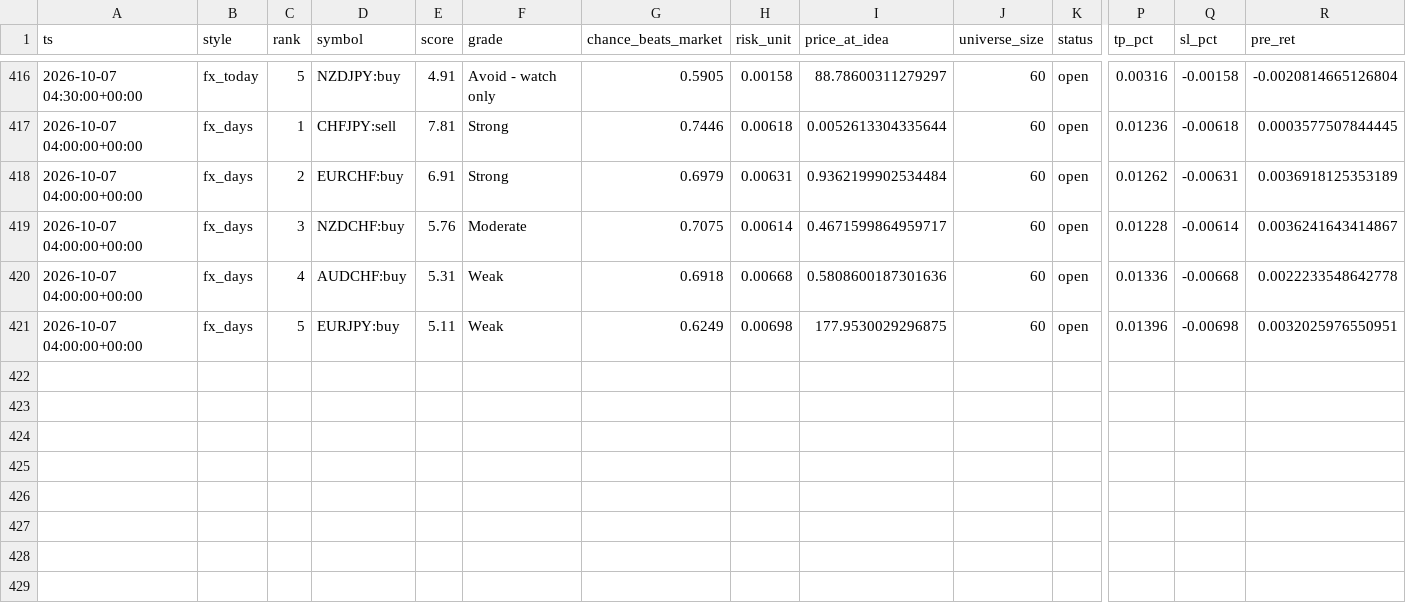
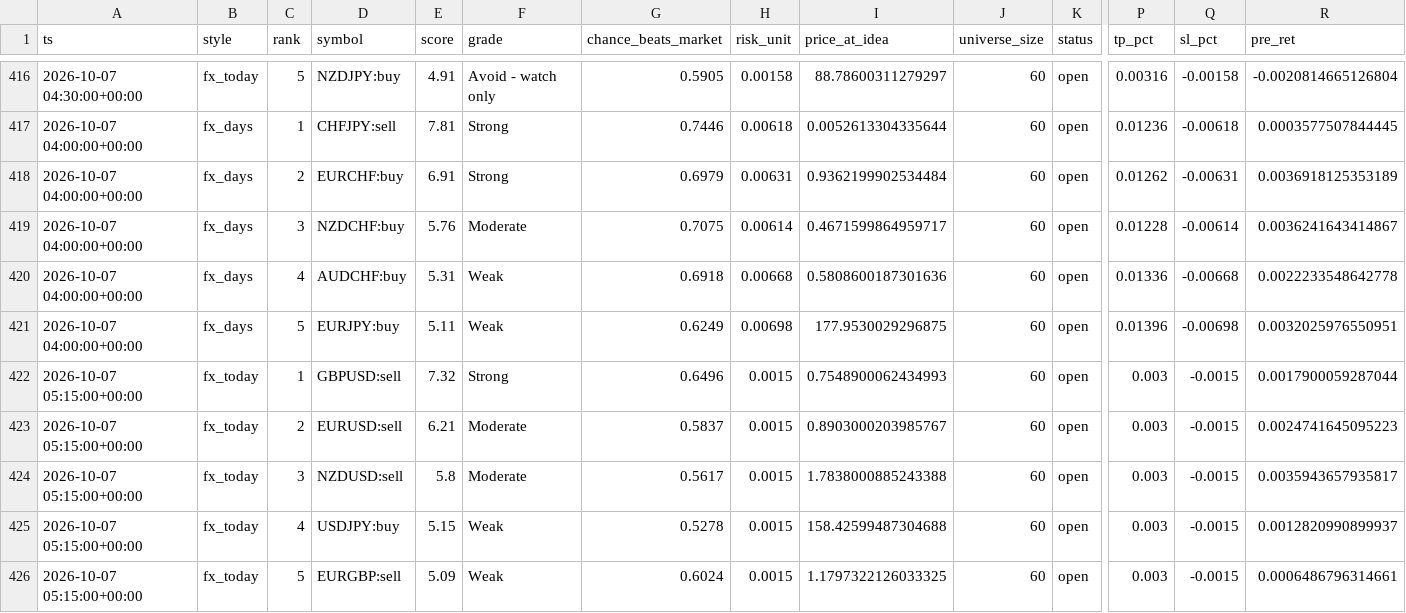
Before and after one commit to ljmacdonald/mempool-omega, a CSV file: state/fx/history.csv, drawn as a sheet; only a part is shown, gaps mark what is left out; rows hold the shown columns only; the diff names each change by its address in the sheet, - before the commit and + after, or states it on an @@ line.

```diff
--- a/state/fx/history.csv
+++ b/state/fx/history.csv
+row 422: 2026-10-07 05:15:00+00:00 | fx_today | 1 | GBPUSD:sell | 7.32 | Strong | 0.6496 | 0.0015 | 0.7548900062434993 | 60 | open | 0.003 | -0.0015 | 0.0017900059287044
+row 423: 2026-10-07 05:15:00+00:00 | fx_today | 2 | EURUSD:sell | 6.21 | Moderate | 0.5837 | 0.0015 | 0.8903000203985767 | 60 | open | 0.003 | -0.0015 | 0.0024741645095223
+row 424: 2026-10-07 05:15:00+00:00 | fx_today | 3 | NZDUSD:sell | 5.8 | Moderate | 0.5617 | 0.0015 | 1.7838000885243388 | 60 | open | 0.003 | -0.0015 | 0.0035943657935817
+row 425: 2026-10-07 05:15:00+00:00 | fx_today | 4 | USDJPY:buy | 5.15 | Weak | 0.5278 | 0.0015 | 158.42599487304688 | 60 | open | 0.003 | -0.0015 | 0.0012820990899937
+row 426: 2026-10-07 05:15:00+00:00 | fx_today | 5 | EURGBP:sell | 5.09 | Weak | 0.6024 | 0.0015 | 1.1797322126033325 | 60 | open | 0.003 | -0.0015 | 0.0006486796314661
```
Also changed, not shown: 2 other files.
